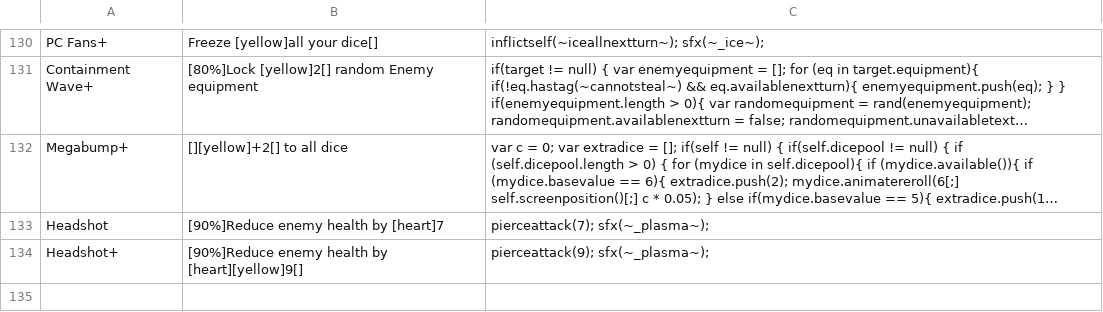
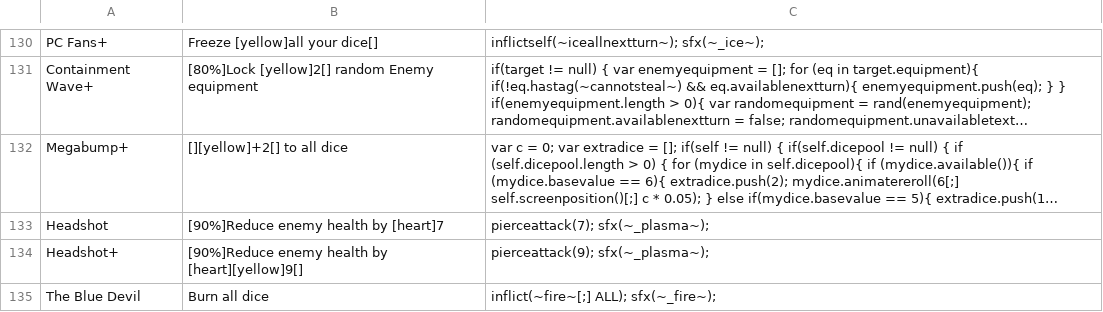
Before and after one commit to Polly224/pollymod, a CSV file: _append/data/text/skills.csv, drawn as a sheet; only a part is shown, gaps mark what is left out; long unchanged cells end in …; the diff covers the shown part only; the diff names each change by its address in the sheet, - before the commit and + after, or states it on an @@ line.

```diff
--- a/_append/data/text/skills.csv
+++ b/_append/data/text/skills.csv
+row 135: The Blue Devil | Burn all dice | inflict(~fire~[;] ALL); sfx(~_fire~);
```
Also changed, not shown: 1 added row and 4 edited cells elsewhere in this file, _append/data/text/equipment.csv, _append/data/text/statuseffects.csv, 9 other files.
